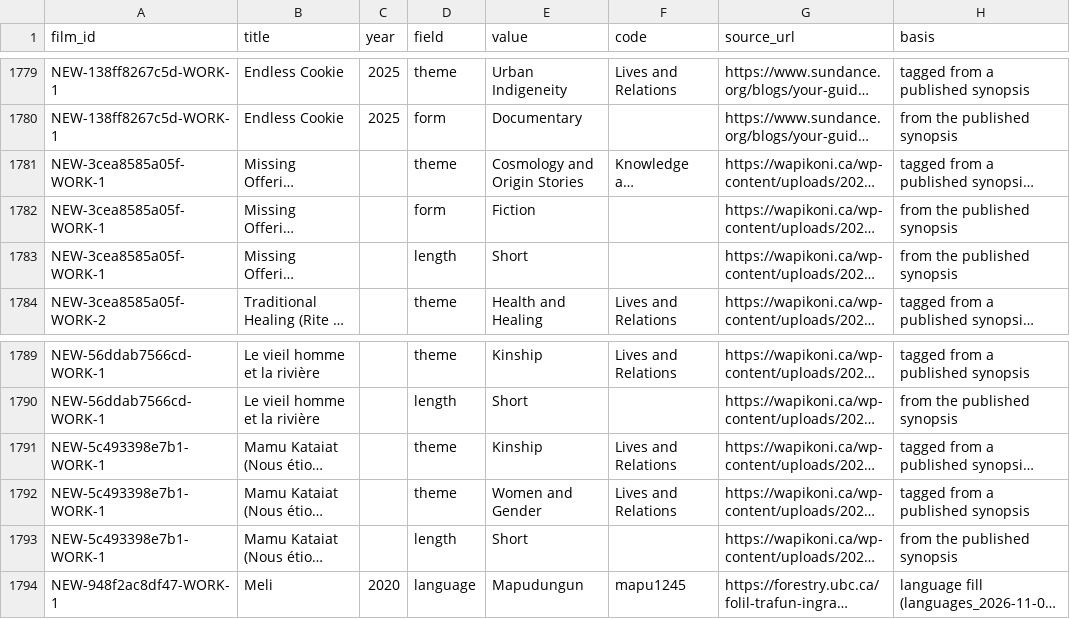
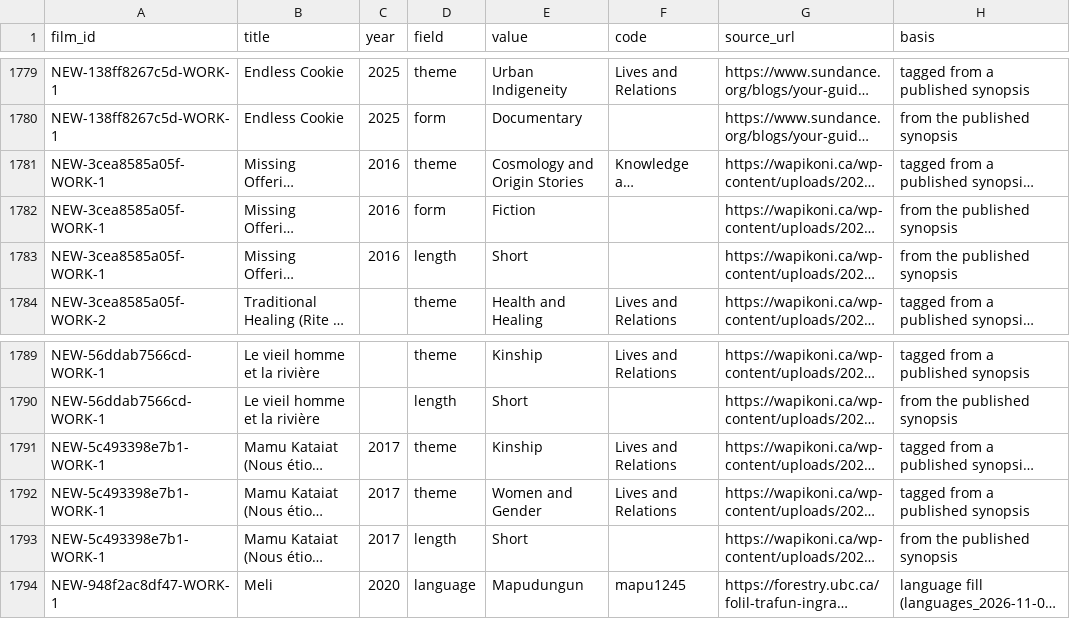
Before and after one commit to jwilliamkennedy/abya-yala-film-atlas, a CSV file: beta/data/film-facets.csv, drawn as a sheet; only a part is shown, gaps mark what is left out; long unchanged cells end in …; the diff names each change by its address in the sheet, - before the commit and + after, or states it on an @@ line.

Commit message:
Watch rebuilt from the Published sheet: films by filmmakers on the atlas only
- beta/watch-data.js is written by tools/atlas/build.py (86 films, 68 play on the page); one list, grouped by
  filmmaker, people or decade; 'Plays on this page' filter; filmmaker names open their atlas page (ink),
  'Open at … ↗' leaves the atlas; same header and More menu as the map
- The 366-film Wapikoni index went into atlas.xlsx: 7 players added to published films, 23 new films for
  already verified filmmakers (credited on Wapikoni's official pages; 5 more were duplicates and were folded),
  the rest as Queue leads waiting for a source that names their people
- Old Watch page, its index, the Wapikoni index file, tools/watch and its workflow moved to the private archive

```diff
--- a/beta/data/film-facets.csv
+++ b/beta/data/film-facets.csv
-C1781:C1783 (year): (empty)
+C1781:C1783 (year): 2016
-C1791:C1793 (year): (empty)
+C1791:C1793 (year): 2017
```
Also changed, not shown: beta/data/atlas-filmmakers.csv, 49 other files.
